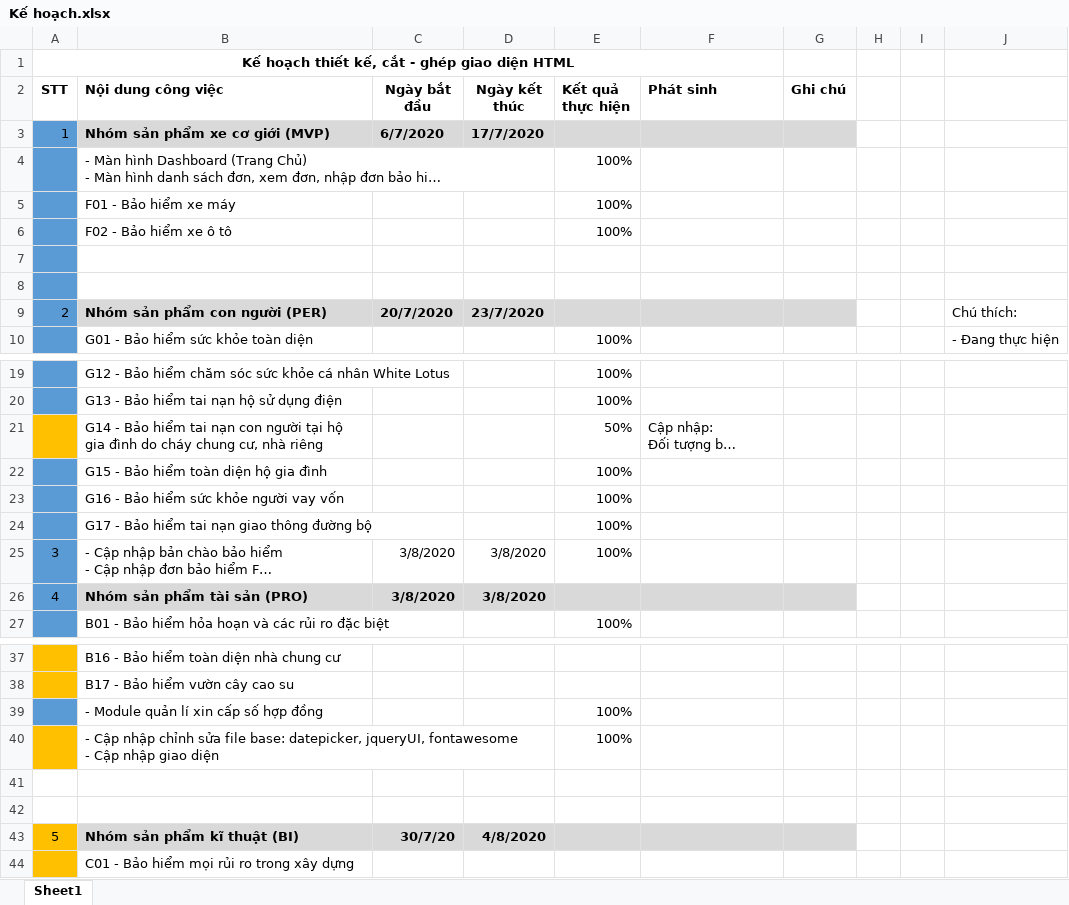
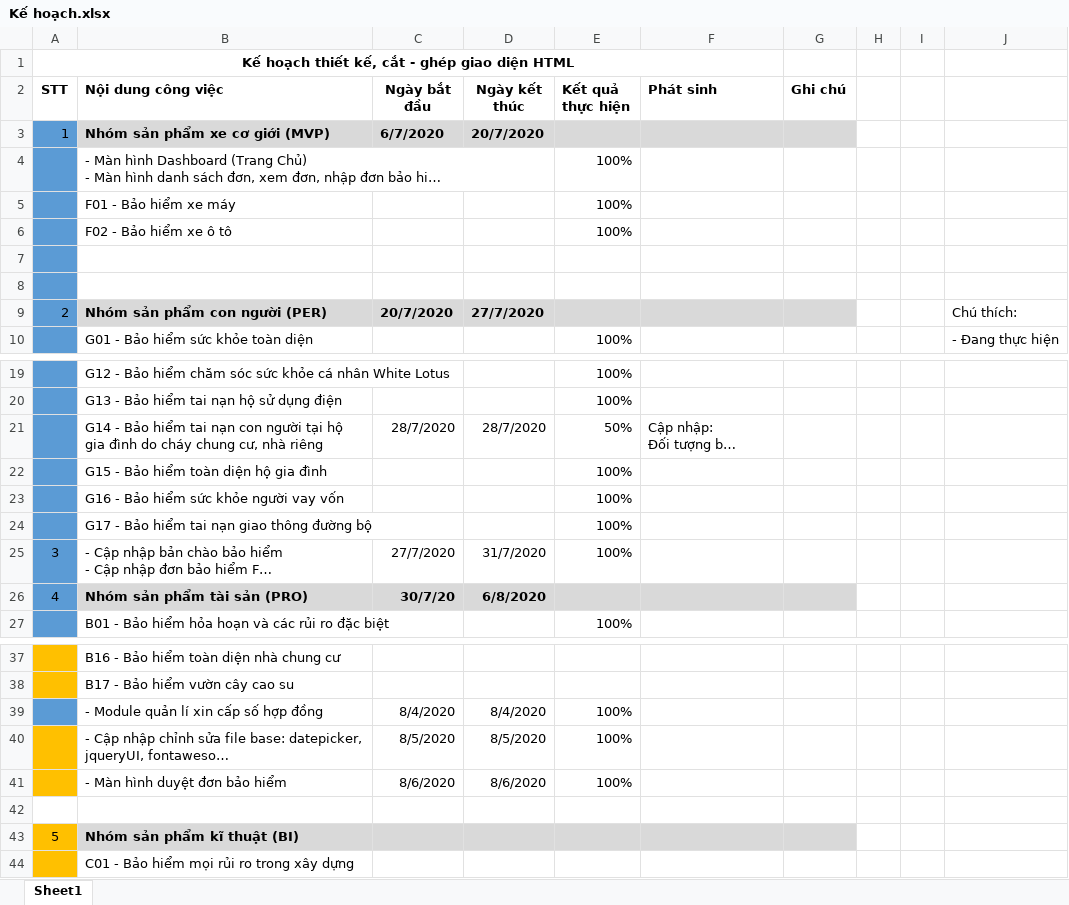
Before and after one commit to lvoddat95/PHP, an Excel workbook: Kế hoạch.xlsx, sheet Sheet1, drawn as a sheet; only a part is shown, gaps mark what is left out; long unchanged cells end in …; values as stored, in another font and other column widths than the file's, no borders; removed rows and columns are numbered as before the commit, all else as after; the diff names each change by its address in the sheet, - before the commit and + after, or states it on an @@ line.

```diff
--- a/Kế hoạch.xlsx (sheet Sheet1)
+++ b/Kế hoạch.xlsx (sheet Sheet1)
-D3 (Ngày kết thúc): 17/7/2020
+D3 (Ngày kết thúc): 20/7/2020
-D9 (Ngày kết thúc): 23/7/2020
+D9 (Ngày kết thúc): 27/7/2020
-A21 fill: #FFC000
+A21 fill: #5B9BD5
-C21 (Ngày bắt đầu): (empty)
+C21 (Ngày bắt đầu): 28/7/2020
-D21 (Ngày kết thúc): (empty)
+D21 (Ngày kết thúc): 28/7/2020
-C25 (Ngày bắt đầu): 3/8/2020
+C25 (Ngày bắt đầu): 27/7/2020
-D25 (Ngày kết thúc): 3/8/2020
+D25 (Ngày kết thúc): 31/7/2020
-C26 (Ngày bắt đầu): 3/8/2020
+C26 (Ngày bắt đầu): 30/7/20
-D26 (Ngày kết thúc): 3/8/2020
+D26 (Ngày kết thúc): 6/8/2020
-C39 (Ngày bắt đầu): (empty)
+C39 (Ngày bắt đầu): 8/4/2020
-D39 (Ngày kết thúc): (empty)
+D39 (Ngày kết thúc): 8/4/2020
-C40 (Ngày bắt đầu): (empty)
+C40 (Ngày bắt đầu): 8/5/2020
-D40 (Ngày kết thúc): (empty)
+D40 (Ngày kết thúc): 8/5/2020
+row 41:  | - Màn hình duyệt đơn bảo hiểm | 8/6/2020 | 8/6/2020 | 100%
-row 42: (empty)
-C43 (Ngày bắt đầu): 30/7/20
+C43 (Ngày bắt đầu): (empty)
-D43 (Ngày kết thúc): 4/8/2020
+D43 (Ngày kết thúc): (empty)
```
Also changed, not shown: 12 other files.
